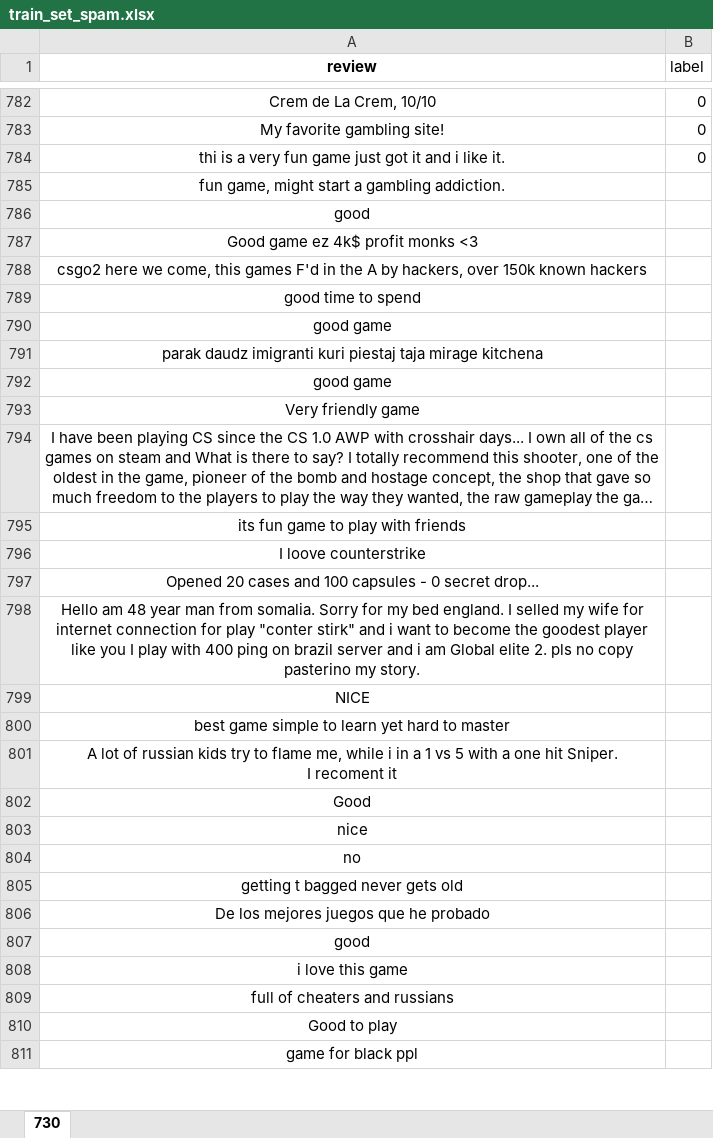
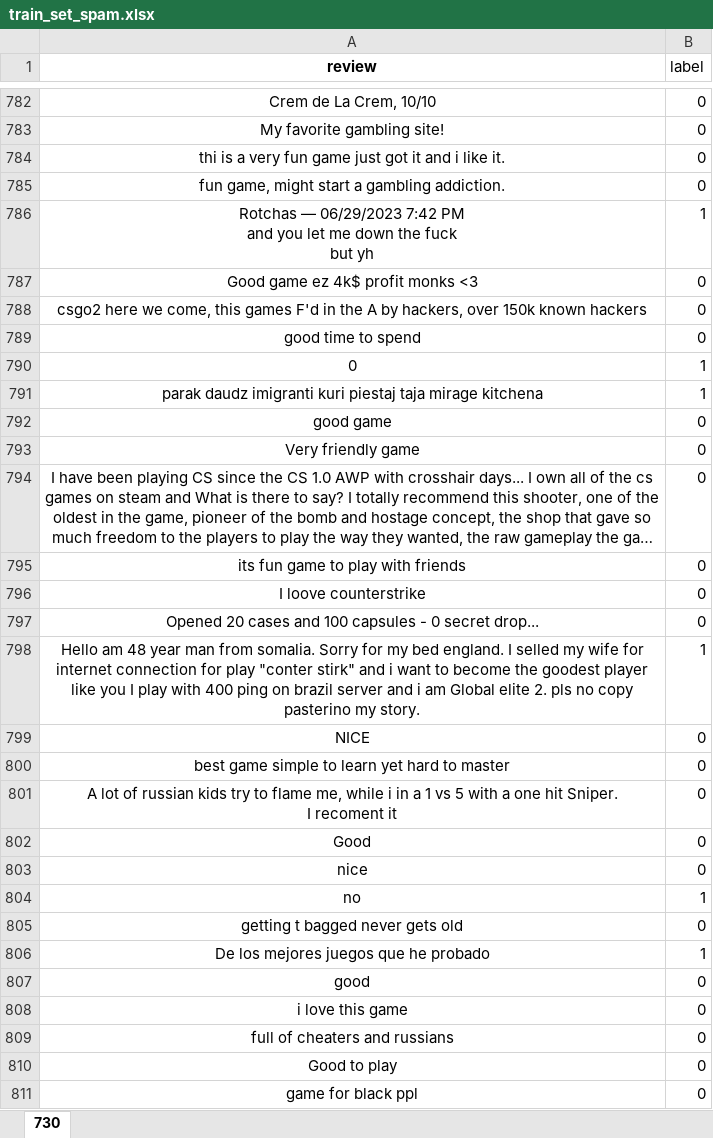
Before and after one commit to jadasek/Steam_videogames_sentiment, an Excel workbook: ML models/train_set_spam.xlsx, sheet 730, drawn as a sheet; only a part is shown, gaps mark what is left out; long unchanged cells end in …; values as stored, in another font and other column widths than the file's, no borders; ↵ is a line break in a cell; the diff covers the shown part only; the diff names each change by its address in the sheet, - before the commit and + after, or states it on an @@ line.

```diff
--- a/ML models/train_set_spam.xlsx (sheet 730)
+++ b/ML models/train_set_spam.xlsx (sheet 730)
-B785 (label): (empty)
+B785 (label): 0
-A786 (review): good
+A786 (review): Rotchas — 06/29/2023 7:42 PM ↵ and you let me down the fuck ↵ but yh
-B786 (label): (empty)
+B786 (label): 1
-B787:B789 (label): (empty)
+B787:B789 (label): 0
-A790 (review): good game
+A790 (review): 0
-B790:B791 (label): (empty)
+B790:B791 (label): 1
-B792:B797 (label): (empty)
+B792:B797 (label): 0
-B798 (label): (empty)
+B798 (label): 1
-B799:B803 (label): (empty)
+B799:B803 (label): 0
-B804 (label): (empty)
+B804 (label): 1
-B805 (label): (empty)
+B805 (label): 0
-B806 (label): (empty)
+B806 (label): 1
-B807:B811 (label): (empty)
+B807:B811 (label): 0
```
Also changed, not shown: 100 edited cells elsewhere in this sheet, 9 other files.
